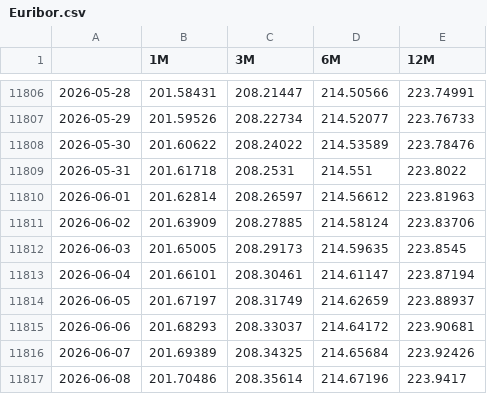
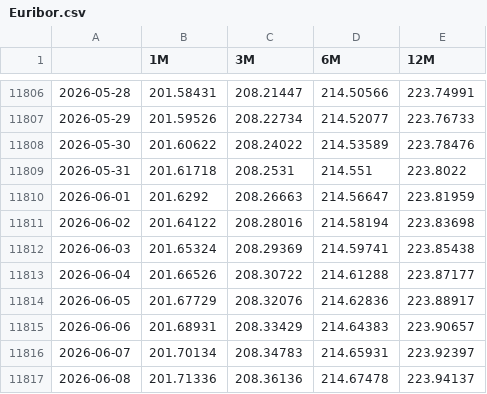
Before and after one commit to MarioPEL58/Finance, a CSV file: data/Tassi/Euribor.csv, drawn as a sheet; only a part is shown, gaps mark what is left out; the diff covers the shown part only.

```diff
--- a/data/Tassi/Euribor.csv
+++ b/data/Tassi/Euribor.csv
@@ -11809,9 +11809,9 @@
 2026-05-31,201.61718,208.2531,214.551,223.8022
-2026-06-01,201.62814,208.26597,214.56612,223.81963
-2026-06-02,201.63909,208.27885,214.58124,223.83706
-2026-06-03,201.65005,208.29173,214.59635,223.8545
-2026-06-04,201.66101,208.30461,214.61147,223.87194
-2026-06-05,201.67197,208.31749,214.62659,223.88937
-2026-06-06,201.68293,208.33037,214.64172,223.90681
-2026-06-07,201.69389,208.34325,214.65684,223.92426
-2026-06-08,201.70486,208.35614,214.67196,223.9417
+2026-06-01,201.6292,208.26663,214.56647,223.81959
+2026-06-02,201.64122,208.28016,214.58194,223.83698
+2026-06-03,201.65324,208.29369,214.59741,223.85438
+2026-06-04,201.66526,208.30722,214.61288,223.87177
+2026-06-05,201.67729,208.32076,214.62836,223.88917
+2026-06-06,201.68931,208.33429,214.64383,223.90657
+2026-06-07,201.70134,208.34783,214.65931,223.92397
+2026-06-08,201.71336,208.36136,214.67478,223.94137
```
Also changed, not shown: 1 added row and 92 edited cells elsewhere in this file.
